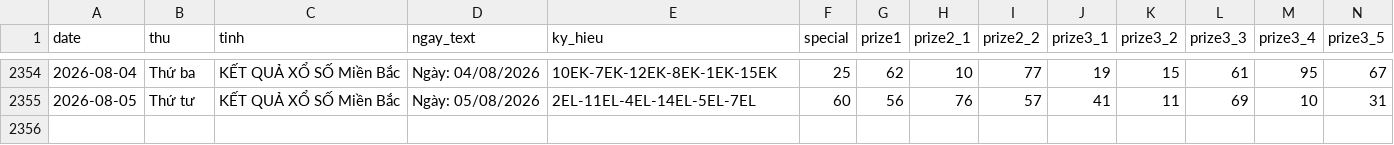
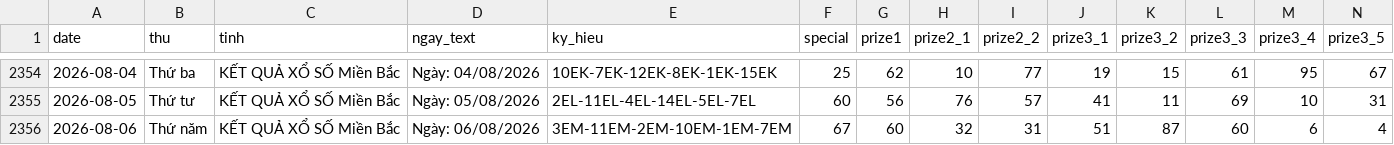
Before and after one commit to tuanseo5t-alt/xsmb-analysis, a CSV file: data/xsmb-2-digits.csv, drawn as a sheet; only a part is shown, gaps mark what is left out; rows hold the shown columns only; the diff names each change by its address in the sheet, - before the commit and + after, or states it on an @@ line.

```diff
--- a/data/xsmb-2-digits.csv
+++ b/data/xsmb-2-digits.csv
+row 2356: 2026-08-06 | Thứ năm | KẾT QUẢ XỔ SỐ Miền Bắc | Ngày: 06/08/2026 | 3EM-11EM-2EM-10EM-1EM-7EM | 67 | 60 | 32 | 31 | 51 | 87 | 60 | 6 | 4
```
Also changed, not shown: data/xsmb-sparse.csv, data/xsmb.csv, 14 other files.
